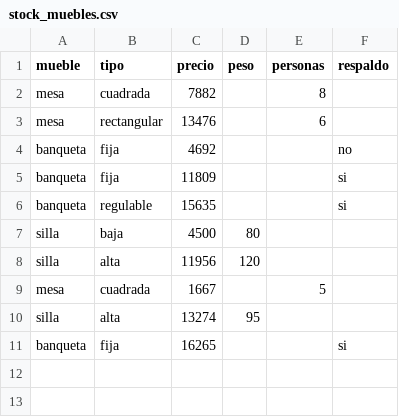
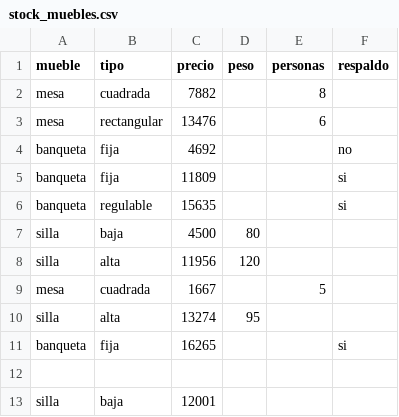
Before and after one commit to pablokan/prog1, a CSV file: parciales/parcial2/stock_muebles.csv, drawn as a sheet; the diff names each change by its address in the sheet, - before the commit and + after, or states it on an @@ line.

Commit message:
parcial 2 con b

```diff
--- a/parciales/parcial2/stock_muebles.csv
+++ b/parciales/parcial2/stock_muebles.csv
+row 12: (empty)
+row 13: silla | baja | 12001
```
Also changed, not shown: 14 other files.
